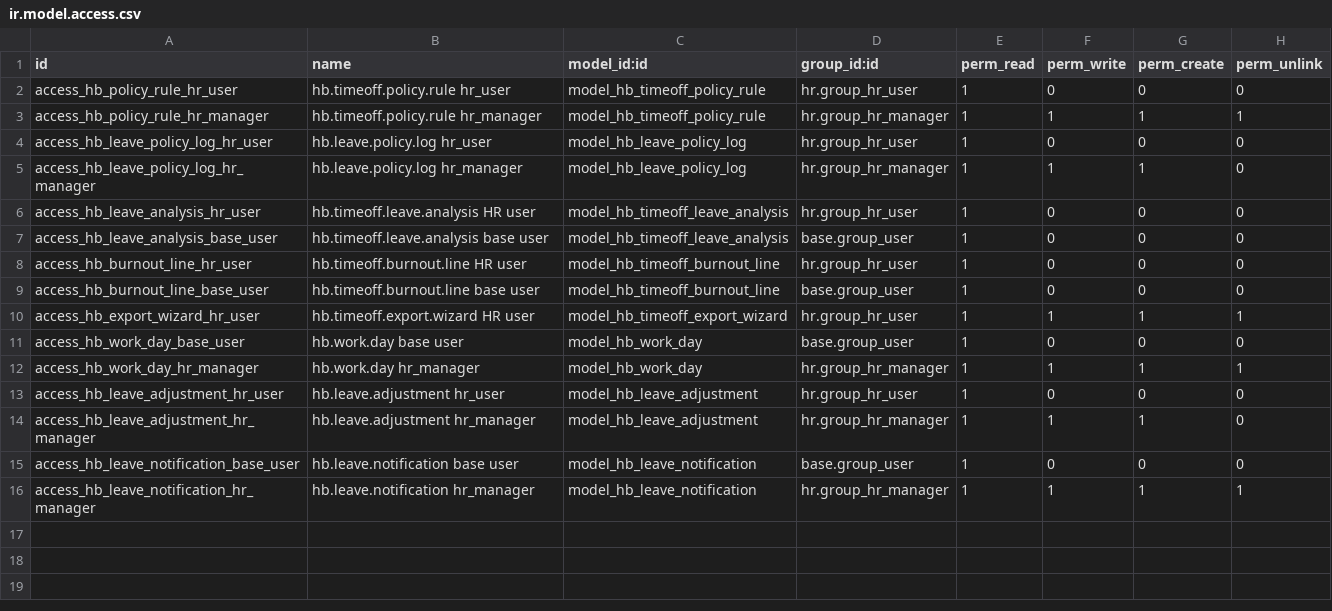
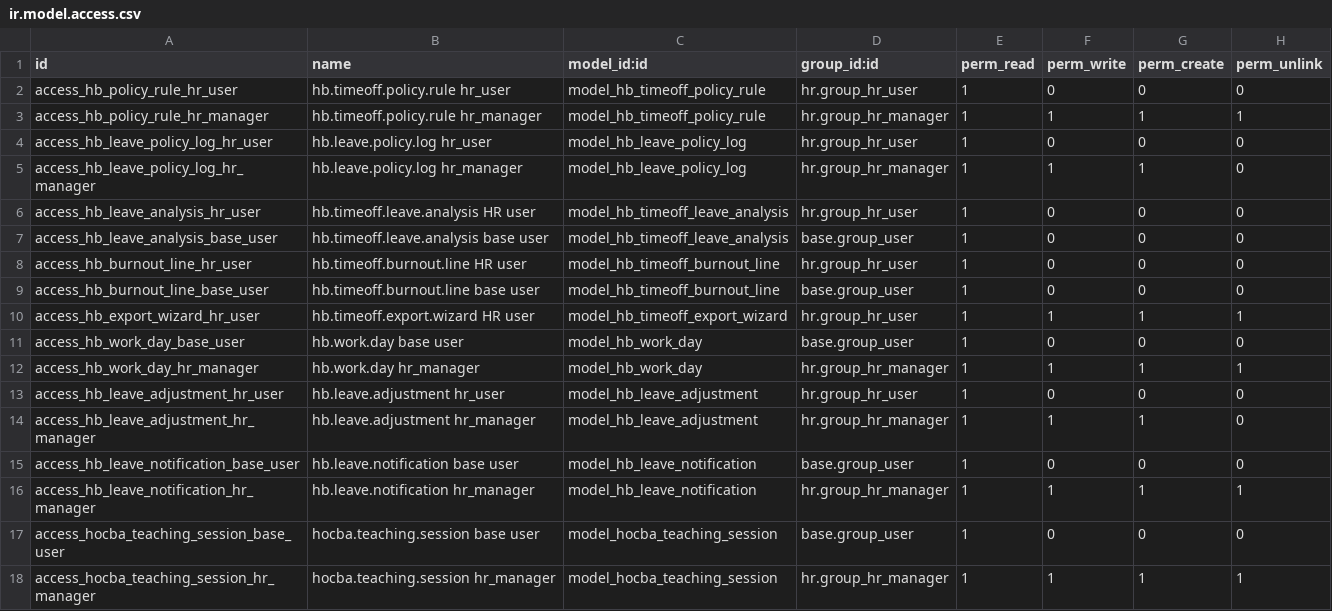
Before and after one commit to DongHoangAnh/ISP490_G2_HOCBA_HRM, a CSV file: custom-addons/hocba_timeoff/security/ir.model.access.csv, drawn as a sheet; the diff names each change by its address in the sheet, - before the commit and + after, or states it on an @@ line.

Commit message:
feat(timeoff): lịch dạy GV — model hocba.teaching.session (step 1)
- Model hocba.teaching.session: nguồn lịch dạy chính trong Neon (không cache tạm)
- _import_from_cms: import 1 lần từ CMS (read-only), upsert idempotent theo cms_session_id
- create() tự set original_employee_id; state mặc định 'planned'
- ACL + depends hocba_attendance (kéo theo connector CMS)
- Test: default, import mapping x_cms_user_id→employee, idempotent (mock cms_connector)

```diff
--- a/custom-addons/hocba_timeoff/security/ir.model.access.csv
+++ b/custom-addons/hocba_timeoff/security/ir.model.access.csv
+row 17: access_hocba_teaching_session_base_user | hocba.teaching.session base user | model_hocba_teaching_session | base.group_user | 1 | 0 | 0 | 0
+row 18: access_hocba_teaching_session_hr_manager | hocba.teaching.session hr_manager | model_hocba_teaching_session | hr.group_hr_manager | 1 | 1 | 1 | 1
```
Also changed, not shown: 5 other files.
